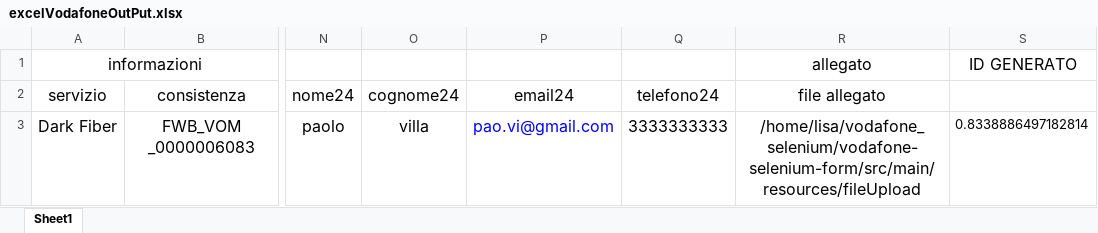
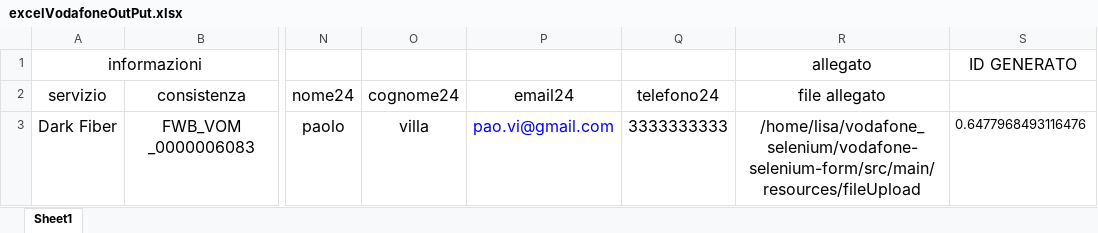
Before and after one commit to lillimao/seleniumVodafone2, an Excel workbook: vodafone-selenium-form/excelVodafoneOutPut.xlsx, sheet Sheet1, drawn as a sheet; only a part is shown, gaps mark what is left out; values as stored, in another font and other column widths than the file's, no borders; the diff names each change by its address in the sheet, - before the commit and + after, or states it on an @@ line.

```diff
--- a/vodafone-selenium-form/excelVodafoneOutPut.xlsx (sheet Sheet1)
+++ b/vodafone-selenium-form/excelVodafoneOutPut.xlsx (sheet Sheet1)
-S3: 0.8338886497182814
+S3: 0.6477968493116476
```
Also changed, not shown: 23 other files.
